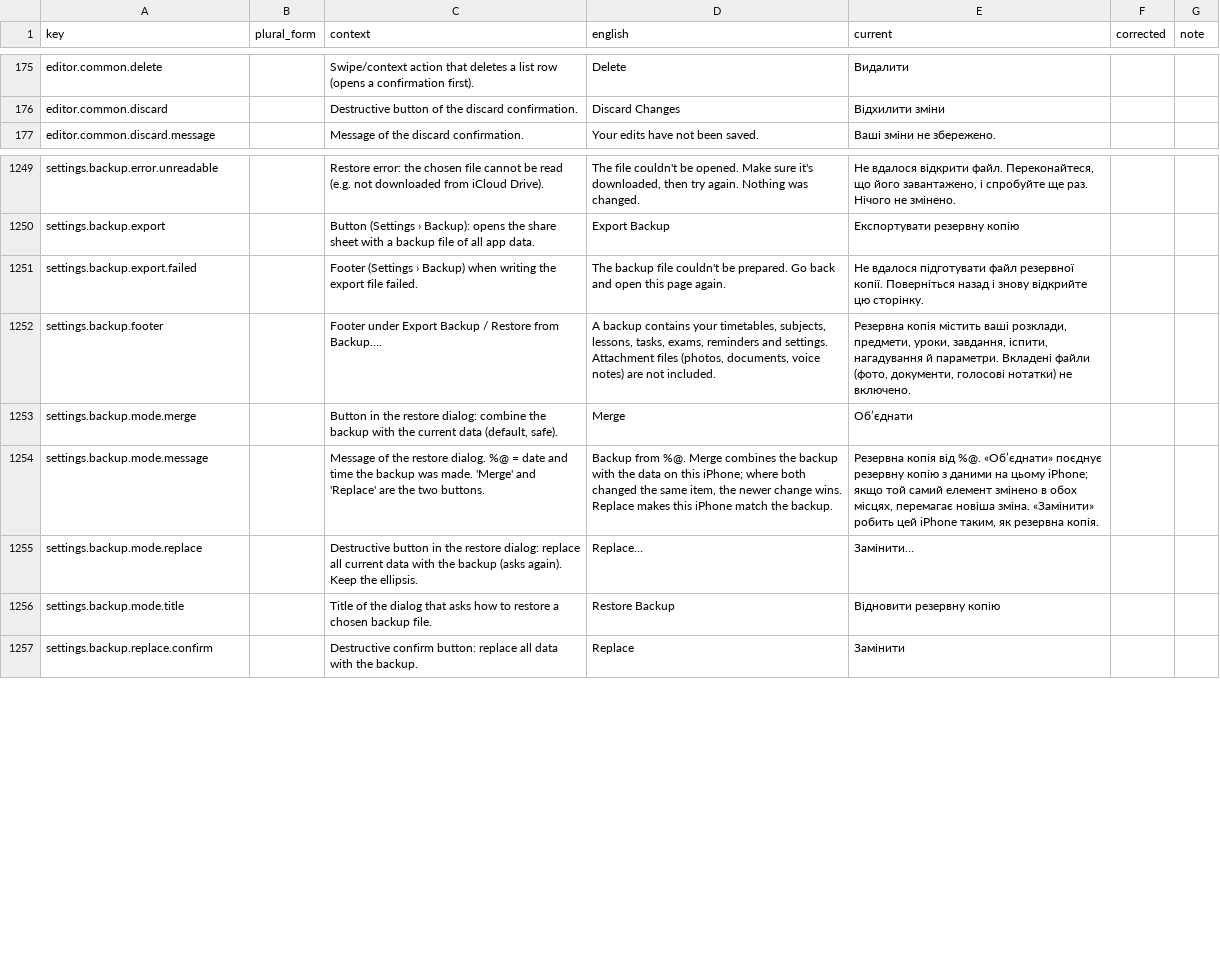
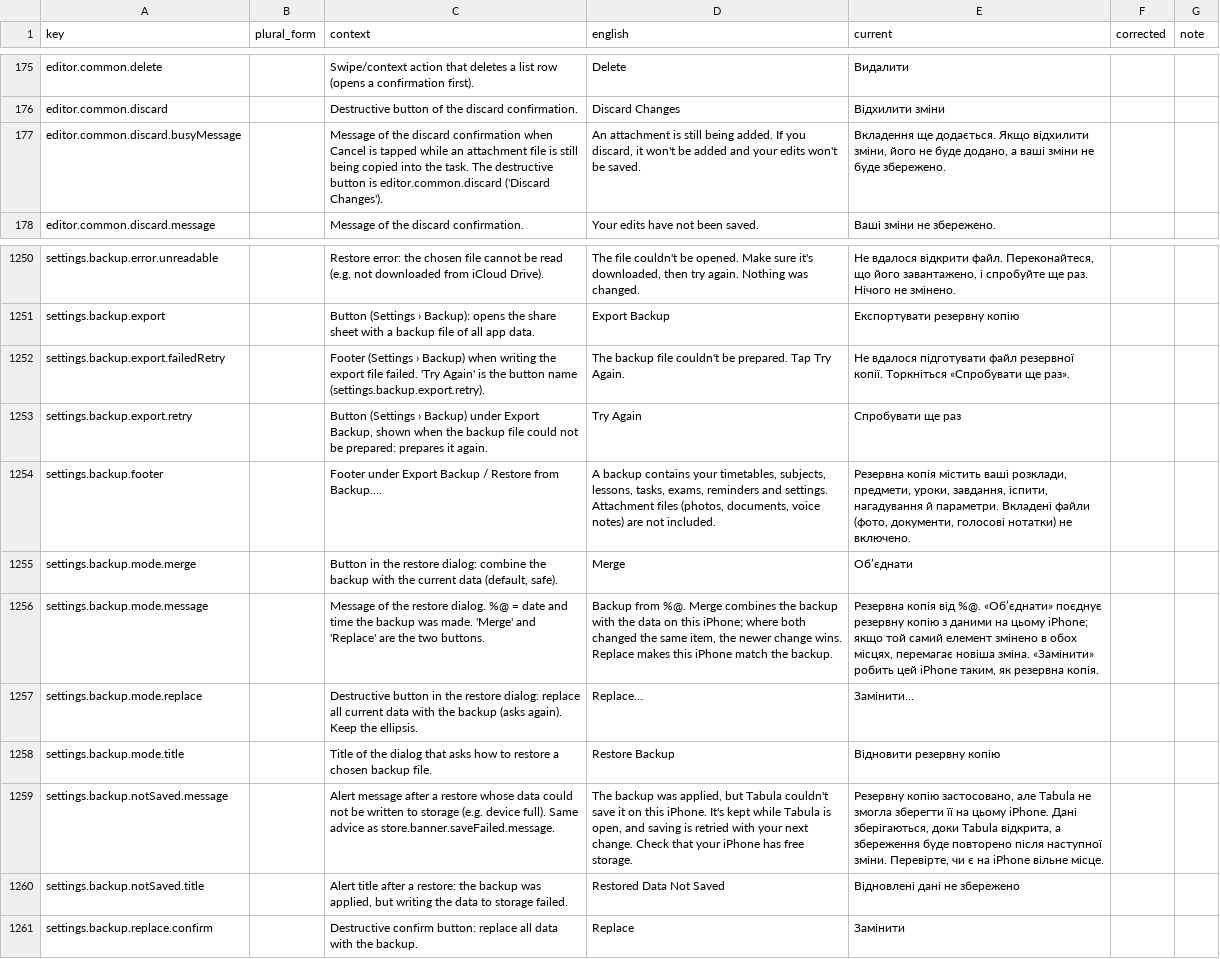
Before and after one commit to simon01920/tabula-app-ios, a CSV file: docs/localization/review/uk.csv, drawn as a sheet; only a part is shown, gaps mark what is left out.

```diff
--- a/docs/localization/review/uk.csv
+++ b/docs/localization/review/uk.csv
@@ -176,2 +176,3 @@ editor.common.delete,,Swipe/context action that deletes a list row (opens a conf
 editor.common.discard,,Destructive button of the discard confirmation.,Discard Changes,Відхилити зміни,,
+editor.common.discard.busyMessage,,Message of the discard confirmation when Cancel is tapped while an attachment file is still being copied into the task. The destructive button is editor.common.discard ('Discard Changes').,"An attachment is still being added. If you discard, it won't be added and your edits won't be saved.","Вкладення ще додається. Якщо відхилити зміни, його не буде додано, а ваші зміни не буде збережено.",,
 editor.common.discard.message,,Message of the discard confirmation.,Your edits have not been saved.,Ваші зміни не збережено.,,
@@ -1250,3 +1251,4 @@ settings.backup.error.unreadable,,Restore error: the chosen file cannot be read
 settings.backup.export,,Button (Settings › Backup): opens the share sheet with a backup file of all app data.,Export Backup,Експортувати резервну копію,,
-settings.backup.export.failed,,Footer (Settings › Backup) when writing the export file failed.,The backup file couldn't be prepared. Go back and open this page again.,Не вдалося підготувати файл резервної копії. Поверніться назад і знову відкрийте цю сторінку.,,
+settings.backup.export.failedRetry,,Footer (Settings › Backup) when writing the export file failed. 'Try Again' is the button name (settings.backup.export.retry).,The backup file couldn't be prepared. Tap Try Again.,Не вдалося підготувати файл резервної копії. Торкніться «Спробувати ще раз».,,
+settings.backup.export.retry,,"Button (Settings › Backup) under Export Backup, shown when the backup file could not be prepared: prepares it again.",Try Again,Спробувати ще раз,,
 settings.backup.footer,,Footer under Export Backup / Restore from Backup….,"A backup contains your timetables, subjects, lessons, tasks, exams, reminders and settings. Attachment files (photos, documents, voice notes) are not included.","Резервна копія містить ваші розклади, предмети, уроки, завдання, іспити, нагадування й параметри. Вкладені файли (фото, документи, голосові нотатки) не включено.",,
@@ -1256,2 +1258,4 @@ settings.backup.mode.replace,,Destructive button in the restore dialog: replace
 settings.backup.mode.title,,Title of the dialog that asks how to restore a chosen backup file.,Restore Backup,Відновити резервну копію,,
+settings.backup.notSaved.message,,Alert message after a restore whose data could not be written to storage (e.g. device full). Same advice as store.banner.saveFailed.message.,"The backup was applied, but Tabula couldn't save it on this iPhone. It's kept while Tabula is open, and saving is retried with your next change. Check that your iPhone has free storage.","Резервну копію застосовано, але Tabula не змогла зберегти її на цьому iPhone. Дані зберігаються, доки Tabula відкрита, а збереження буде повторено після наступної зміни. Перевірте, чи є на iPhone вільне місце.",,
+settings.backup.notSaved.title,,"Alert title after a restore: the backup was applied, but writing the data to storage failed.",Restored Data Not Saved,Відновлені дані не збережено,,
 settings.backup.replace.confirm,,Destructive confirm button: replace all data with the backup.,Replace,Замінити,,
```
Also changed, not shown: docs/localization/review/de.csv, docs/localization/review/fr.csv, 11 other files.
